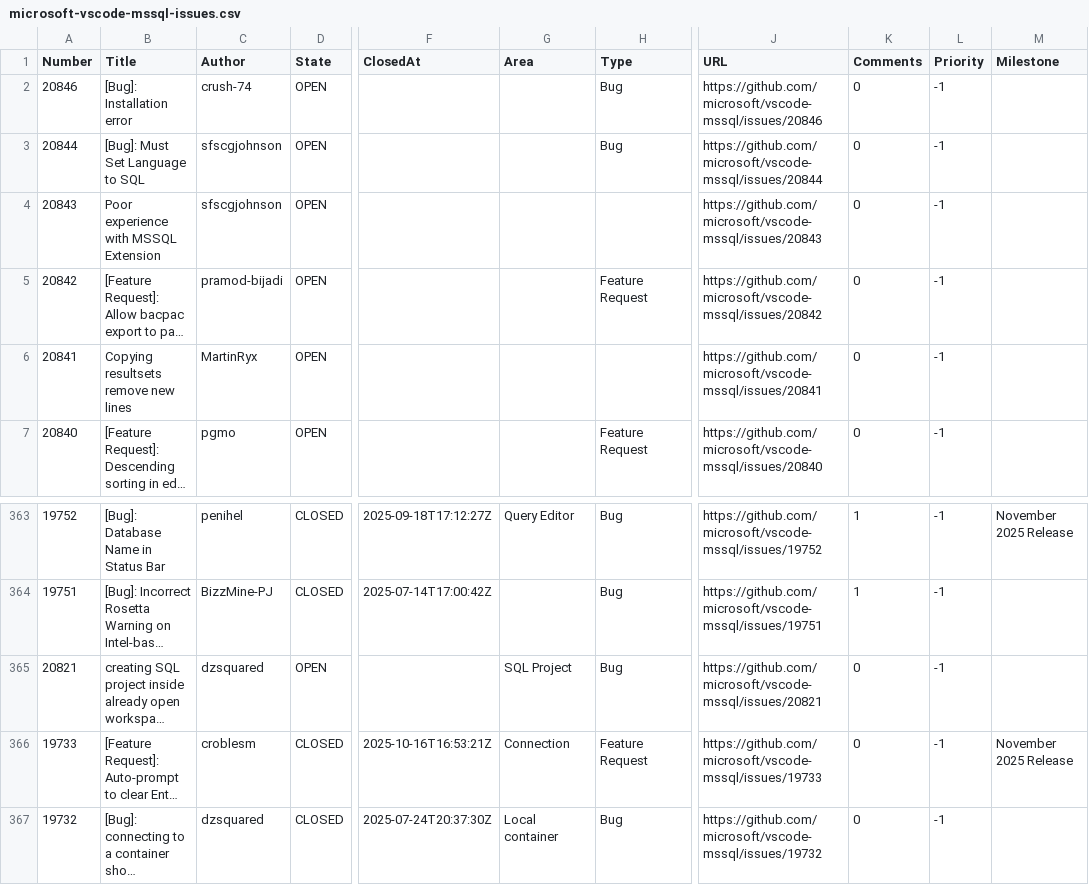
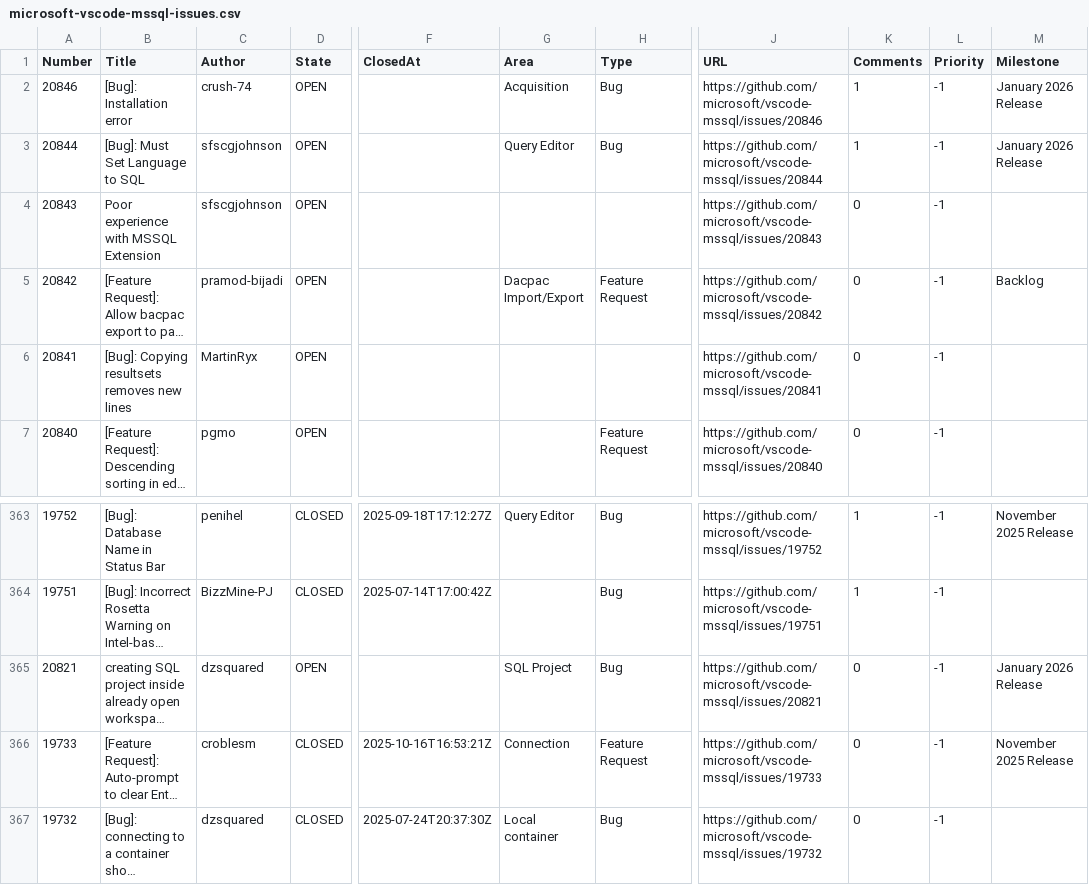
Before and after one commit to aasimkhan30/vscode-mssql-issues, a CSV file: microsoft-vscode-mssql-issues.csv, drawn as a sheet; only a part is shown, gaps mark what is left out; long unchanged cells end in …; the diff names each change by its address in the sheet, - before the commit and + after, or states it on an @@ line.

```diff
--- a/microsoft-vscode-mssql-issues.csv
+++ b/microsoft-vscode-mssql-issues.csv
-G2 (Area): (empty)
+G2 (Area): Acquisition
-K2:K3 (Comments): 0
+K2:K3 (Comments): 1
-M2:M3 (Milestone): (empty)
+M2:M3 (Milestone): January 2026 Release
-G3 (Area): (empty)
+G3 (Area): Query Editor
-G5 (Area): (empty)
+G5 (Area): Dacpac Import/Export
-M5 (Milestone): (empty)
+M5 (Milestone): Backlog
-B6 (Title): Copying resultsets remove new lines
+B6 (Title): [Bug]: Copying resultsets removes new lines
-M365 (Milestone): (empty)
+M365 (Milestone): January 2026 Release
```
Also changed, not shown: 2 other files.
